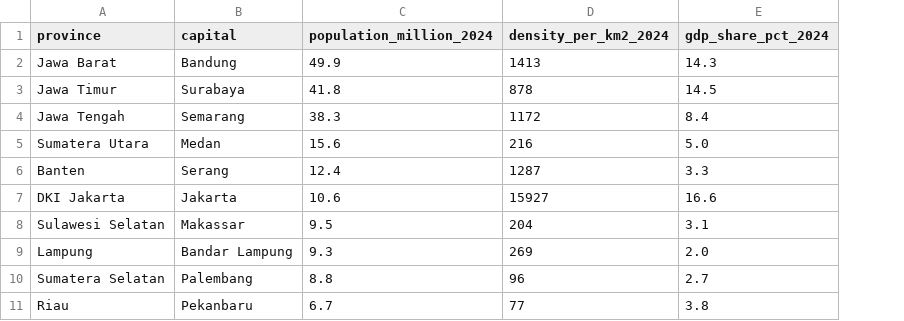
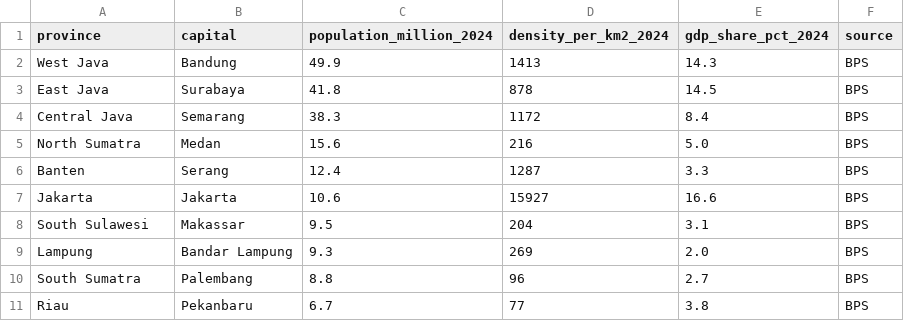
Before and after one commit to naufalumer/nusastat, a CSV file: app/data/provinces.csv, drawn as a sheet; the diff names each change by its address in the sheet, - before the commit and + after, or states it on an @@ line.

Commit message:
NusaStat v2.1: full English translation + uncropped full-section screenshots

```diff
--- a/app/data/provinces.csv
+++ b/app/data/provinces.csv
+column F (source), rows 2-11: all BPS
-A2 (province): Jawa Barat
+A2 (province): West Java
-A3 (province): Jawa Timur
+A3 (province): East Java
-A4 (province): Jawa Tengah
+A4 (province): Central Java
-A5 (province): Sumatera Utara
+A5 (province): North Sumatra
-A7 (province): DKI Jakarta
+A7 (province): Jakarta
-A8 (province): Sulawesi Selatan
+A8 (province): South Sulawesi
-A10 (province): Sumatera Selatan
+A10 (province): South Sumatra
```
Also changed, not shown: 13 other files.
